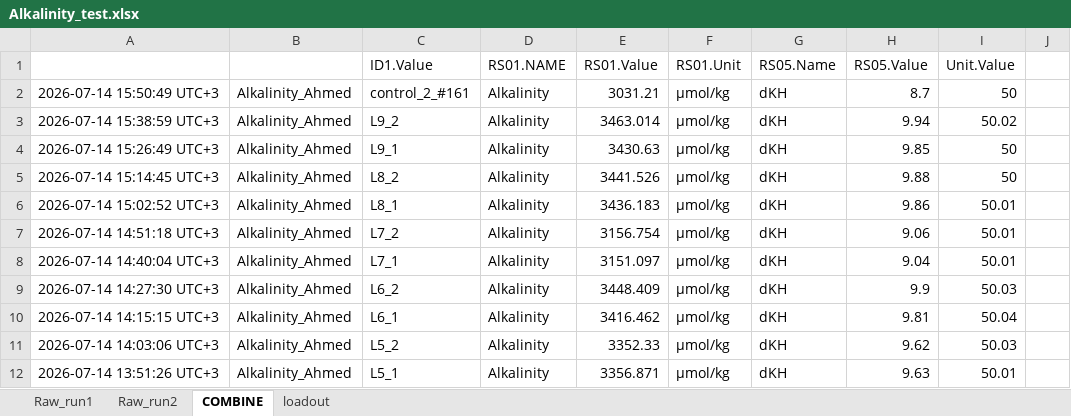
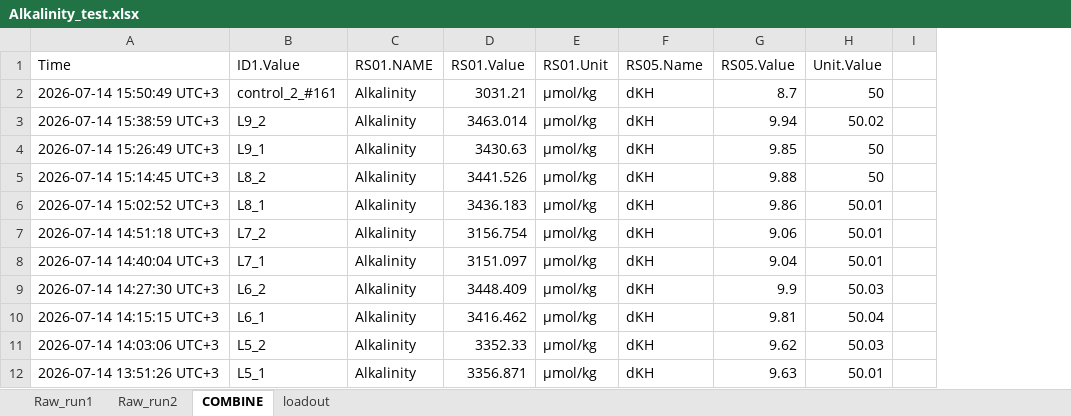
Before and after one commit to LielUziahu/S_Pistillata_Bet-Hedging, an Excel workbook: supplementary/Alkalinity_test.xlsx, sheet COMBINE, drawn as a sheet; only a part is shown; values as stored, in another font and other column widths than the file's, no borders; the diff names each change by its address in the sheet, - before the commit and + after, or states it on an @@ line.

Commit message:
Update Alkalinity_test.xlsx

```diff
--- a/supplementary/Alkalinity_test.xlsx (sheet COMBINE)
+++ b/supplementary/Alkalinity_test.xlsx (sheet COMBINE)
-column B, rows 2-12: all Alkalinity_Ahmed
-A1: (empty)
+A1: Time
```
